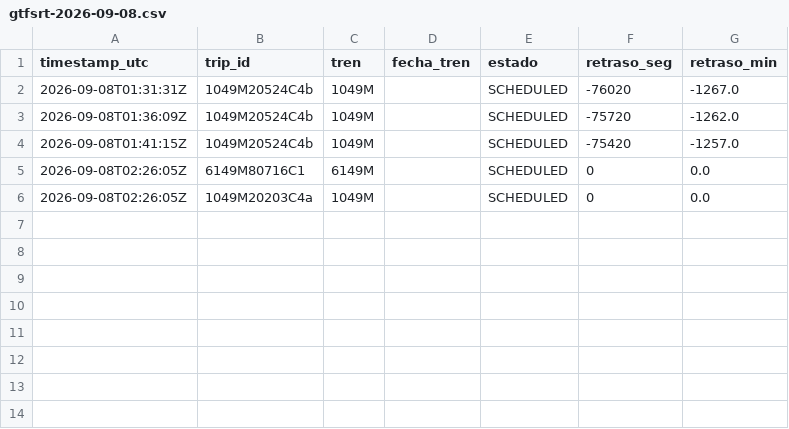
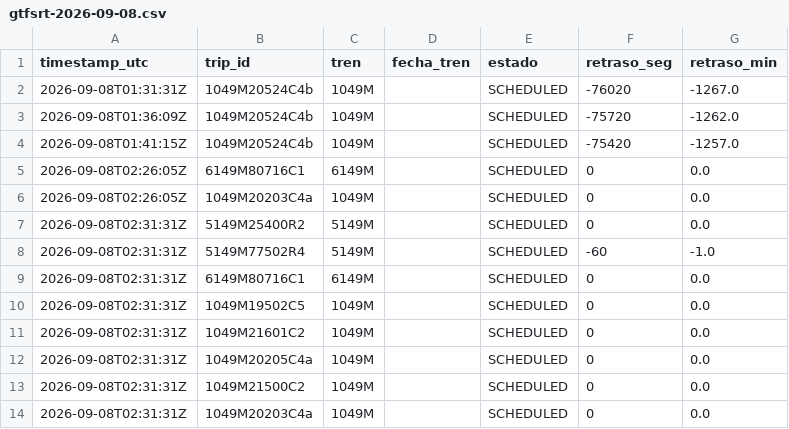
Before and after one commit to josernalist/renfe-cercanias-gtfsrt, a CSV file: data/2026/09/gtfsrt-2026-09-08.csv, drawn as a sheet; the diff names each change by its address in the sheet, - before the commit and + after, or states it on an @@ line.

```diff
--- a/data/2026/09/gtfsrt-2026-09-08.csv
+++ b/data/2026/09/gtfsrt-2026-09-08.csv
+row 7: 2026-09-08T02:31:31Z | 5149M25400R2 | 5149M |  | SCHEDULED | 0 | 0.0
+row 8: 2026-09-08T02:31:31Z | 5149M77502R4 | 5149M |  | SCHEDULED | -60 | -1.0
+row 9: 2026-09-08T02:31:31Z | 6149M80716C1 | 6149M |  | SCHEDULED | 0 | 0.0
+row 10: 2026-09-08T02:31:31Z | 1049M19502C5 | 1049M |  | SCHEDULED | 0 | 0.0
+row 11: 2026-09-08T02:31:31Z | 1049M21601C2 | 1049M |  | SCHEDULED | 0 | 0.0
+row 12: 2026-09-08T02:31:31Z | 1049M20205C4a | 1049M |  | SCHEDULED | 0 | 0.0
+row 13: 2026-09-08T02:31:31Z | 1049M21500C2 | 1049M |  | SCHEDULED | 0 | 0.0
+row 14: 2026-09-08T02:31:31Z | 1049M20203C4a | 1049M |  | SCHEDULED | 0 | 0.0
```
